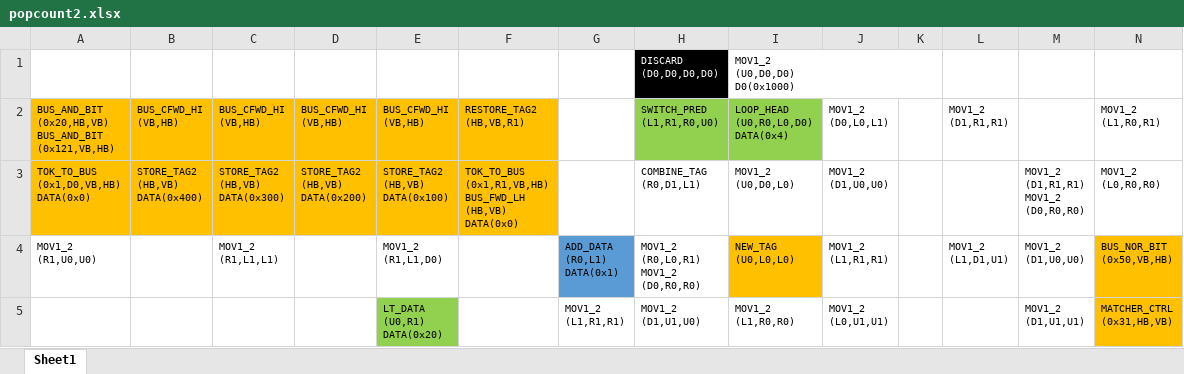
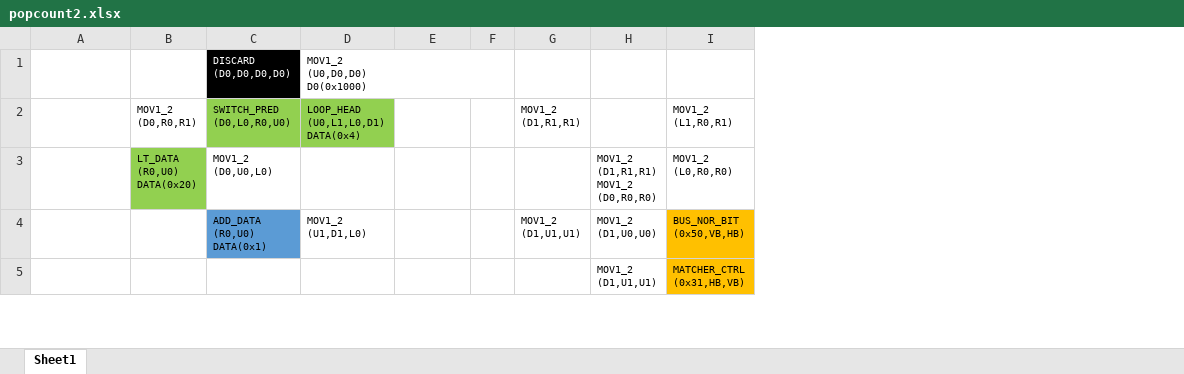
Before and after one commit to mnnuahg/StamicCGRA, an Excel workbook: example/popcount/popcount2.xlsx, sheet Sheet1, drawn as a sheet; only a part is shown; values as stored, in another font and other column widths than the file's, no borders; charts and pictures not drawn; removed rows and columns are numbered as before the commit, all else as after; ↵ is a line break in a cell; the diff covers the shown part only; the diff names each change by its address in the sheet, - before the commit and + after, or states it on an @@ line.

Commit message:
Simplify the examples
Don't need to restore tag in the popcount examples.

```diff
--- a/example/popcount/popcount2.xlsx (sheet Sheet1)
+++ b/example/popcount/popcount2.xlsx (sheet Sheet1)
-column A, rows 2-4: BUS_AND_BIT ↵ (0x20,HB,VB) ↵ BUS_AND_BIT ↵ (0x121,VB,HB) | TOK_TO_BUS ↵ (0x1,D0,VB,HB) ↵ DATA(0x0) | MOV1_2 ↵ (R1,U0,U0)
-column B, rows 2-3: BUS_CFWD_HI ↵ (VB,HB) | STORE_TAG2 ↵ (HB,VB) ↵ DATA(0x400)
-column C, rows 2-4: BUS_CFWD_HI ↵ (VB,HB) | STORE_TAG2 ↵ (HB,VB) ↵ DATA(0x300) | MOV1_2 ↵ (R1,L1,L1)
-column D, rows 2-3: BUS_CFWD_HI ↵ (VB,HB) | STORE_TAG2 ↵ (HB,VB) ↵ DATA(0x200)
-column E, rows 2-5: BUS_CFWD_HI ↵ (VB,HB) | STORE_TAG2 ↵ (HB,VB) ↵ DATA(0x100) | MOV1_2 ↵ (R1,L1,D0) | LT_DATA ↵ (U0,R1) ↵ DATA(0x20)
-A2: RESTORE_TAG2 ↵ (HB,VB,R1)
+A2: (empty)
-A2:A3 fill: #FFC000
+A2:A3 fill: none
-B2: (empty)
+B2: MOV1_2 ↵ (D0,R0,R1)
-C2: SWITCH_PRED ↵ (L1,R1,R0,U0)
+C2: SWITCH_PRED ↵ (D0,L0,R0,U0)
-D2: LOOP_HEAD ↵ (U0,R0,L0,D0) ↵ DATA(0x4)
+D2: LOOP_HEAD ↵ (U0,L1,L0,D1) ↵ DATA(0x4)
-E2: MOV1_2 ↵ (D0,L0,L1)
+E2: (empty)
-A3: TOK_TO_BUS ↵ (0x1,R1,VB,HB) ↵ BUS_FWD_LH ↵ (HB,VB) ↵ DATA(0x0)
+A3: (empty)
-B3: (empty)
+B3: LT_DATA ↵ (R0,U0) ↵ DATA(0x20)
-B3 fill: none
+B3 fill: #92D050
-C3: COMBINE_TAG ↵ (R0,D1,L1)
+C3: MOV1_2 ↵ (D0,U0,L0)
-D3: MOV1_2 ↵ (U0,D0,L0)
+D3: (empty)
-E3: MOV1_2 ↵ (D1,U0,U0)
+E3: (empty)
-B4: ADD_DATA ↵ (R0,L1) ↵ DATA(0x1)
+B4: (empty)
-B4 fill: #5B9BD5
+B4 fill: none
-C4: MOV1_2 ↵ (R0,L0,R1) ↵ MOV1_2 ↵ (D0,R0,R0)
+C4: ADD_DATA ↵ (R0,U0) ↵ DATA(0x1)
-C4 fill: none
+C4 fill: #5B9BD5
-D4: NEW_TAG ↵ (U0,L0,L0)
+D4: MOV1_2 ↵ (U1,D1,L0)
-D4 fill: #FFC000
+D4 fill: none
-E4: MOV1_2 ↵ (L1,R1,R1)
+E4: (empty)
-G4: MOV1_2 ↵ (L1,D1,U1)
+G4: MOV1_2 ↵ (D1,U1,U1)
-B5: MOV1_2 ↵ (L1,R1,R1)
+B5: (empty)
-C5: MOV1_2 ↵ (D1,U1,U0)
+C5: (empty)
-D5: MOV1_2 ↵ (L1,R0,R0)
+D5: (empty)
-E5: MOV1_2 ↵ (L0,U1,U1)
+E5: (empty)
```
Also changed, not shown: 5 edited cells and cell formats elsewhere in this sheet, charts or pictures, example/popcount/popcount1.xlsx, 3 other files.
